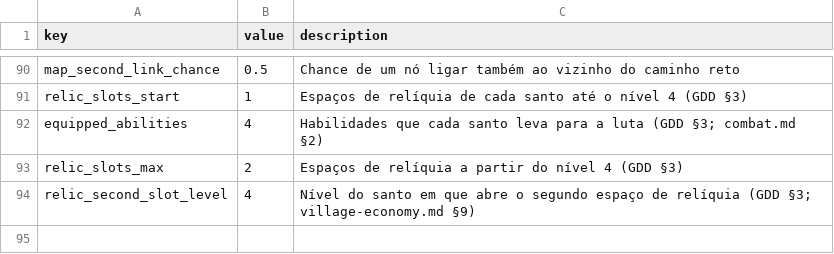
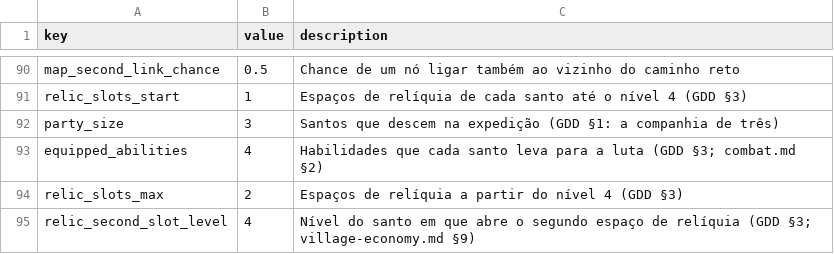
Before and after one commit to alnsouza90/Ad-Inferos---RPG, a CSV file: docs/balance/constants.csv, drawn as a sheet; only a part is shown, gaps mark what is left out.

```diff
--- a/docs/balance/constants.csv
+++ b/docs/balance/constants.csv
@@ -91,2 +91,3 @@ map_second_link_chance,0.5,Chance de um nó ligar também ao vizinho do caminho
 relic_slots_start,1,Espaços de relíquia de cada santo até o nível 4 (GDD §3)
+party_size,3,Santos que descem na expedição (GDD §1: a companhia de três)
 equipped_abilities,4,Habilidades que cada santo leva para a luta (GDD §3; combat.md §2)
```
Also changed, not shown: 23 other files.
